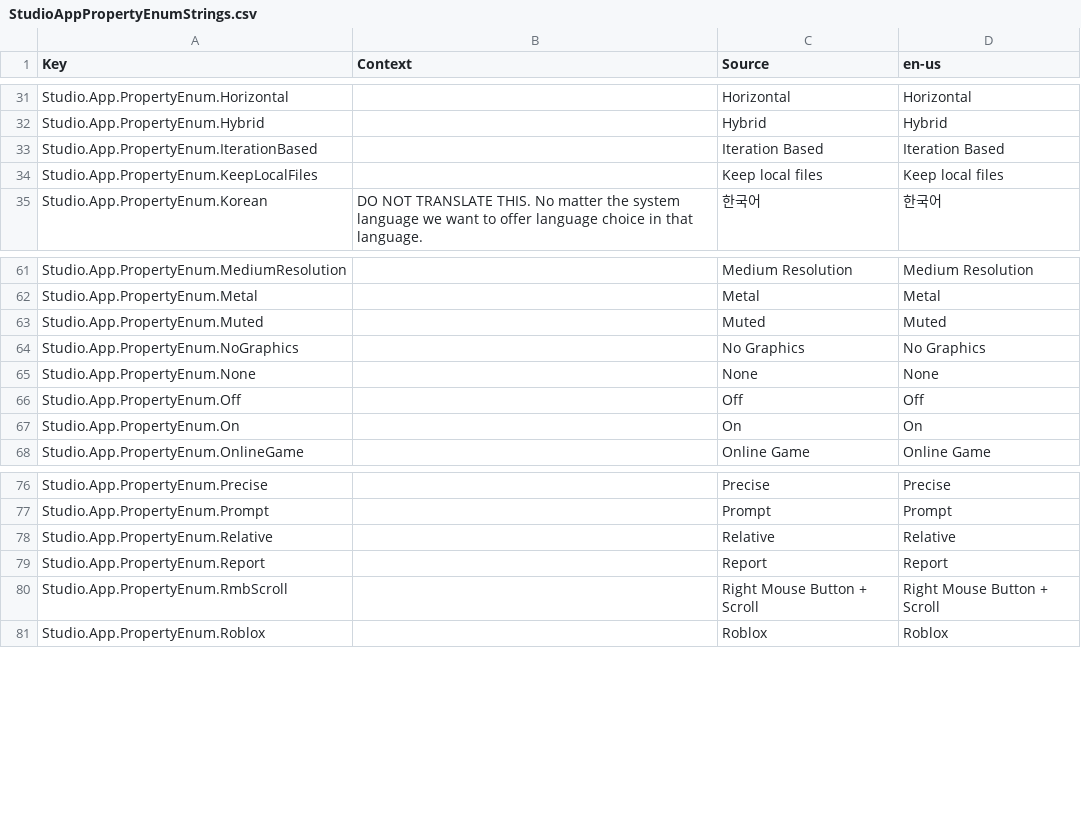
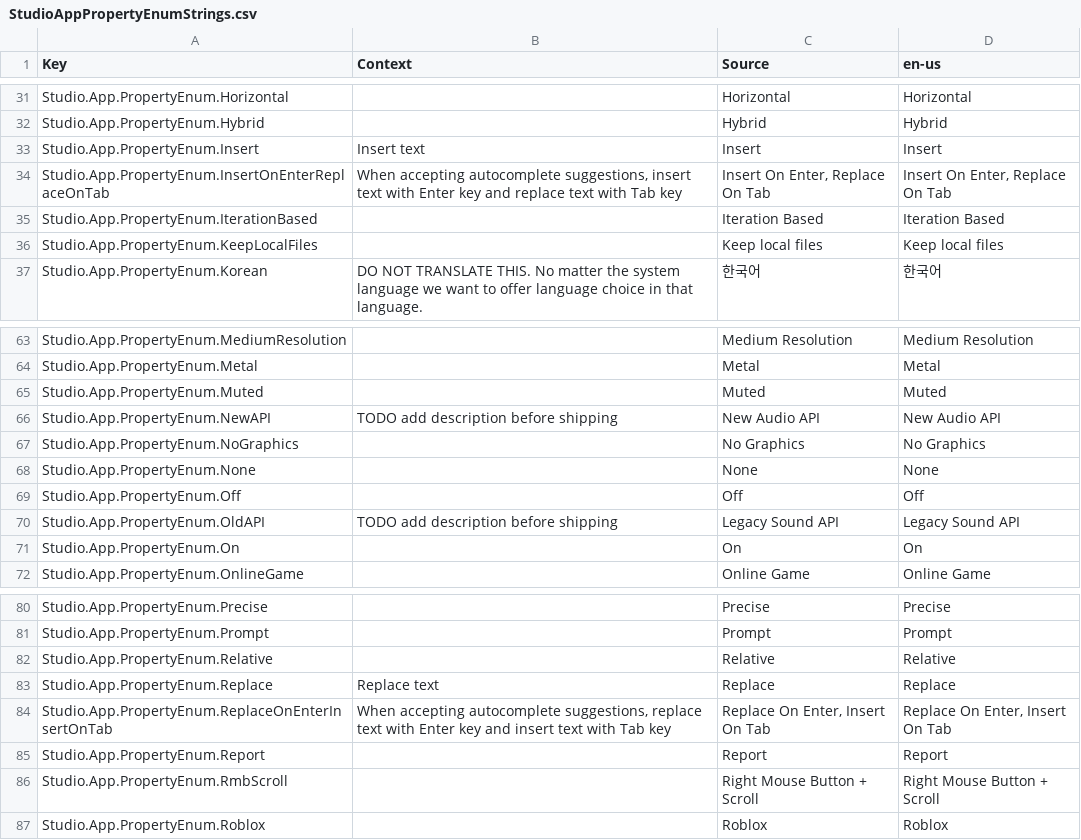
Before and after one commit to YagmurMelekHanci/Roblox-Client-Tracker, a CSV file: QtResources/AllStringsUntranslated/StudioAppPropertyEnumStrings.csv, drawn as a sheet; only a part is shown, gaps mark what is left out; the diff names each change by its address in the sheet, - before the commit and + after, or states it on an @@ line.

```diff
--- a/QtResources/AllStringsUntranslated/StudioAppPropertyEnumStrings.csv
+++ b/QtResources/AllStringsUntranslated/StudioAppPropertyEnumStrings.csv
+row 33: Studio.App.PropertyEnum.Insert | Insert text | Insert | Insert
+row 34: Studio.App.PropertyEnum.InsertOnEnterReplaceOnTab | When accepting autocomplete suggestions, insert text with Enter key and replace text with Tab key | Insert On Enter, Replace On Tab | Insert On Enter, Replace On Tab
+row 66: Studio.App.PropertyEnum.NewAPI | TODO add description before shipping | New Audio API | New Audio API
+row 70: Studio.App.PropertyEnum.OldAPI | TODO add description before shipping | Legacy Sound API | Legacy Sound API
+row 83: Studio.App.PropertyEnum.Replace | Replace text | Replace | Replace
+row 84: Studio.App.PropertyEnum.ReplaceOnEnterInsertOnTab | When accepting autocomplete suggestions, replace text with Enter key and insert text with Tab key | Replace On Enter, Insert On Tab | Replace On Enter, Insert On Tab
```
Also changed, not shown: QtResources/AllStringsTranslated/Studio.LegacyChatDeprecation.csv, QtResources/AllStringsUntranslated/StudioAppPropertyStrings.csv, 49 other files.
